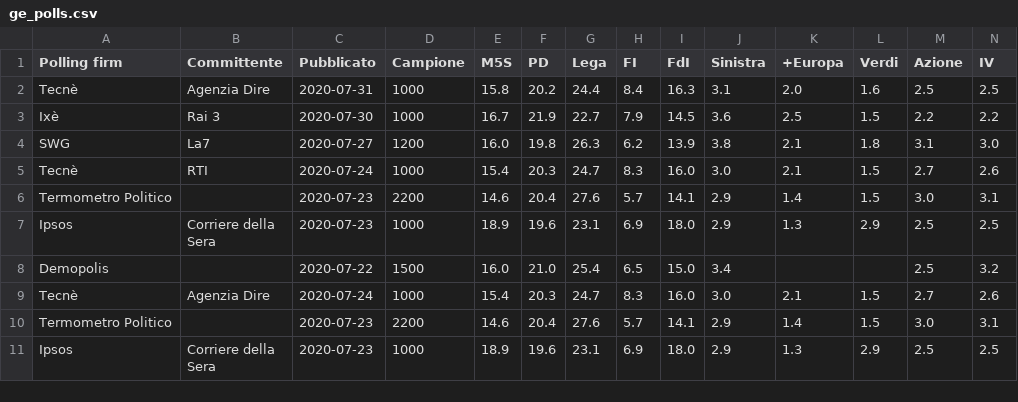
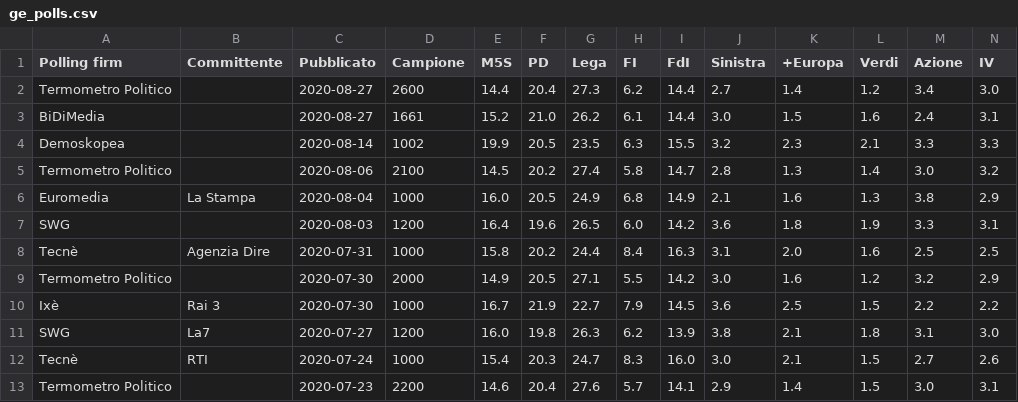
Before and after one commit to gdilella/gdilella.github.io, a CSV file: _data/ge_polls.csv, drawn as a sheet; only a part is shown; the shorter side is filled out with more unchanged rows; rows hold the shown columns only; the diff names each change by its address in the sheet, - before the commit and + after, or states it on an @@ line.

```diff
--- a/_data/ge_polls.csv
+++ b/_data/ge_polls.csv
+row 2: Termometro Politico |  | 2020-08-27 | 2600 | 14.4 | 20.4 | 27.3 | 6.2 | 14.4 | 2.7 | 1.4 | 1.2 | 3.4 | 3.0
+row 3: BiDiMedia |  | 2020-08-27 | 1661 | 15.2 | 21.0 | 26.2 | 6.1 | 14.4 | 3.0 | 1.5 | 1.6 | 2.4 | 3.1
+row 4: Demoskopea |  | 2020-08-14 | 1002 | 19.9 | 20.5 | 23.5 | 6.3 | 15.5 | 3.2 | 2.3 | 2.1 | 3.3 | 3.3
+row 5: Termometro Politico |  | 2020-08-06 | 2100 | 14.5 | 20.2 | 27.4 | 5.8 | 14.7 | 2.8 | 1.3 | 1.4 | 3.0 | 3.2
+row 6: Euromedia | La Stampa | 2020-08-04 | 1000 | 16.0 | 20.5 | 24.9 | 6.8 | 14.9 | 2.1 | 1.6 | 1.3 | 3.8 | 2.9
+row 7: SWG |  | 2020-08-03 | 1200 | 16.4 | 19.6 | 26.5 | 6.0 | 14.2 | 3.6 | 1.8 | 1.9 | 3.3 | 3.1
+row 9: Termometro Politico |  | 2020-07-30 | 2000 | 14.9 | 20.5 | 27.1 | 5.5 | 14.2 | 3.0 | 1.6 | 1.2 | 3.2 | 2.9
```
Also changed, not shown: _data/ge_trendlines.csv, _data/liguria_polls.csv, 11 other files.
